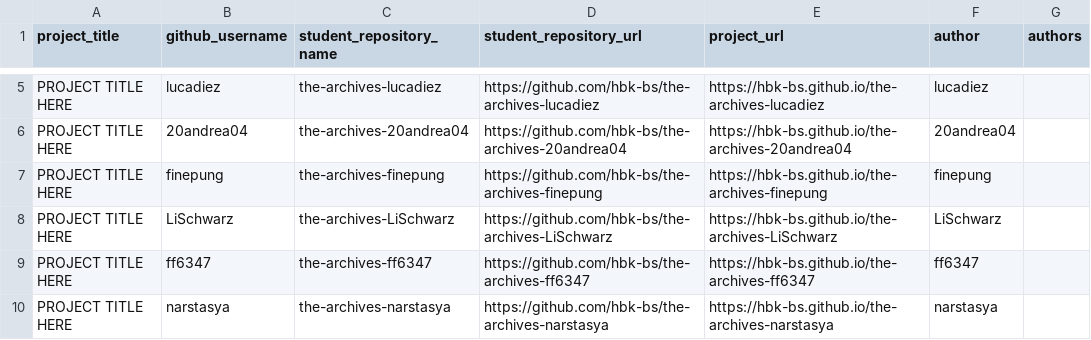
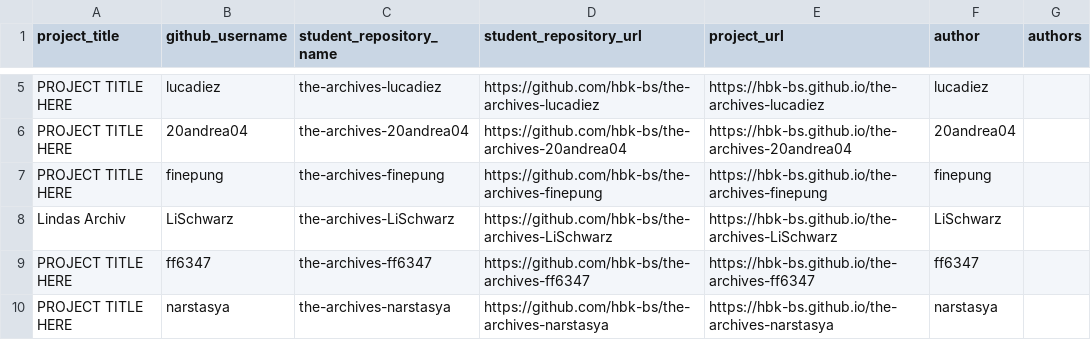
Before and after one commit to ivohartwig/rundgang2025, a CSV file: src/data/projects/the-archives-grades-1748958759_clean.csv, drawn as a sheet; only a part is shown, gaps mark what is left out.

Commit message:
Update the-archives-grades-1748958759_clean.csv

```diff
--- a/src/data/projects/the-archives-grades-1748958759_clean.csv
+++ b/src/data/projects/the-archives-grades-1748958759_clean.csv
@@ -7,3 +7,3 @@
 "PROJECT TITLE HERE","finepung","the-archives-finepung","https://github.com/hbk-bs/the-archives-finepung","https://hbk-bs.github.io/the-archives-finepung","finepung",""
-"PROJECT TITLE HERE","LiSchwarz","the-archives-LiSchwarz","https://github.com/hbk-bs/the-archives-LiSchwarz","https://hbk-bs.github.io/the-archives-LiSchwarz","LiSchwarz",""
+"Lindas Archiv","LiSchwarz","the-archives-LiSchwarz","https://github.com/hbk-bs/the-archives-LiSchwarz","https://hbk-bs.github.io/the-archives-LiSchwarz","LiSchwarz",""
 "PROJECT TITLE HERE","ff6347","the-archives-ff6347","https://github.com/hbk-bs/the-archives-ff6347","https://hbk-bs.github.io/the-archives-ff6347","ff6347",""
```
